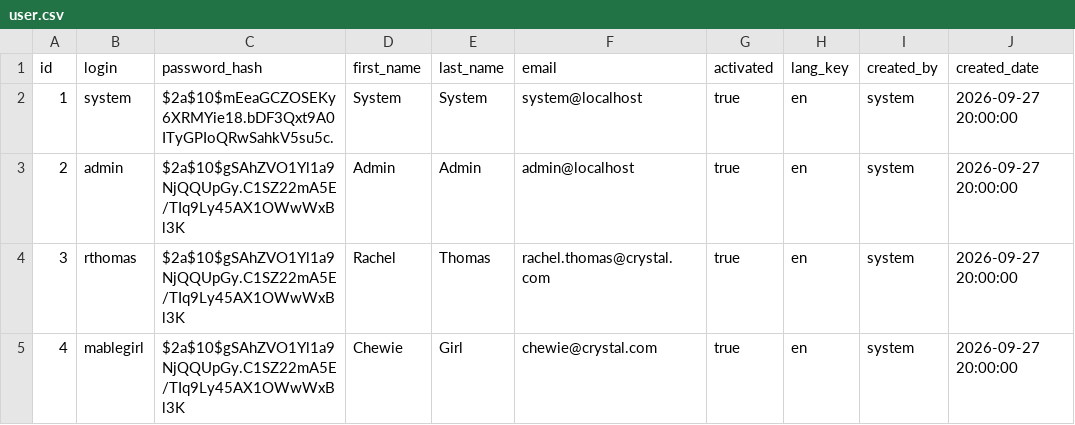
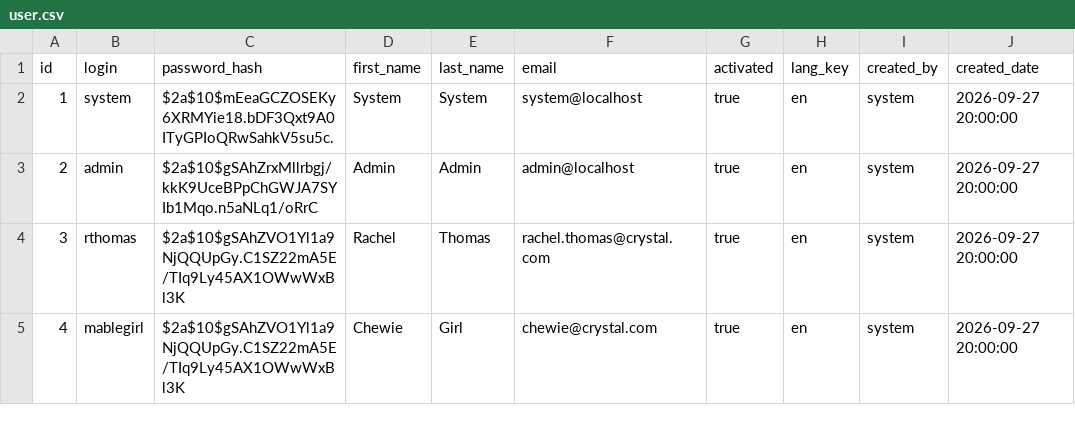
Before and after one commit to PaulF005/f26-Crystal-03, a CSV file: src/main/resources/config/liquibase/fake-data/user.csv, drawn as a sheet; only a part is shown; the diff names each change by its address in the sheet, - before the commit and + after, or states it on an @@ line.

Commit message:
Gave authorites to premade users and change admin password to admin

```diff
--- a/src/main/resources/config/liquibase/fake-data/user.csv
+++ b/src/main/resources/config/liquibase/fake-data/user.csv
-C3 (password_hash): $2a$10$gSAhZVO1Yl1a9NjQQUpGy.C1SZ22mA5E/TIq9Ly45AX1OWwWxBl3K
+C3 (password_hash): $2a$10$gSAhZrxMllrbgj/kkK9UceBPpChGWJA7SYIb1Mqo.n5aNLq1/oRrC
```
Also changed, not shown: 1 other file.
